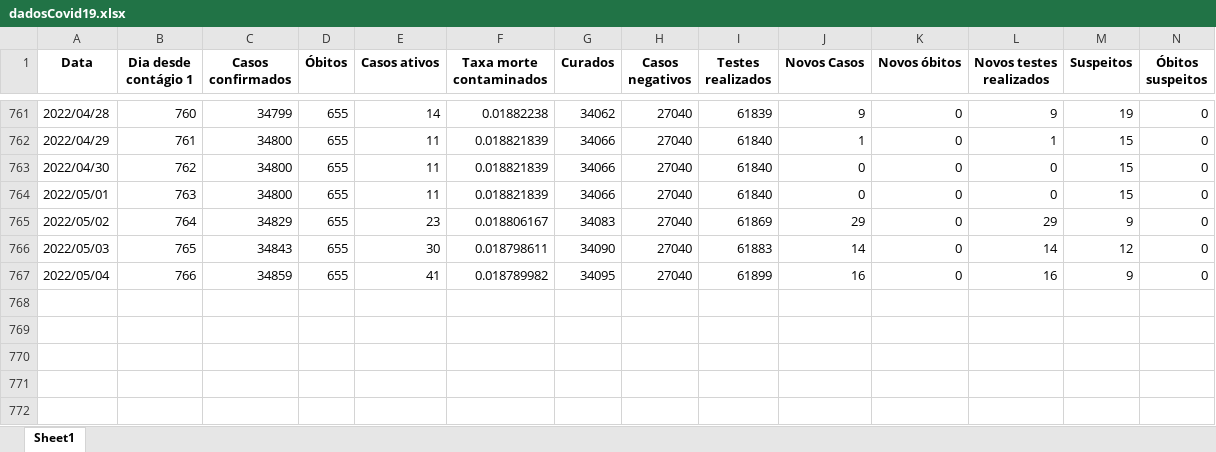
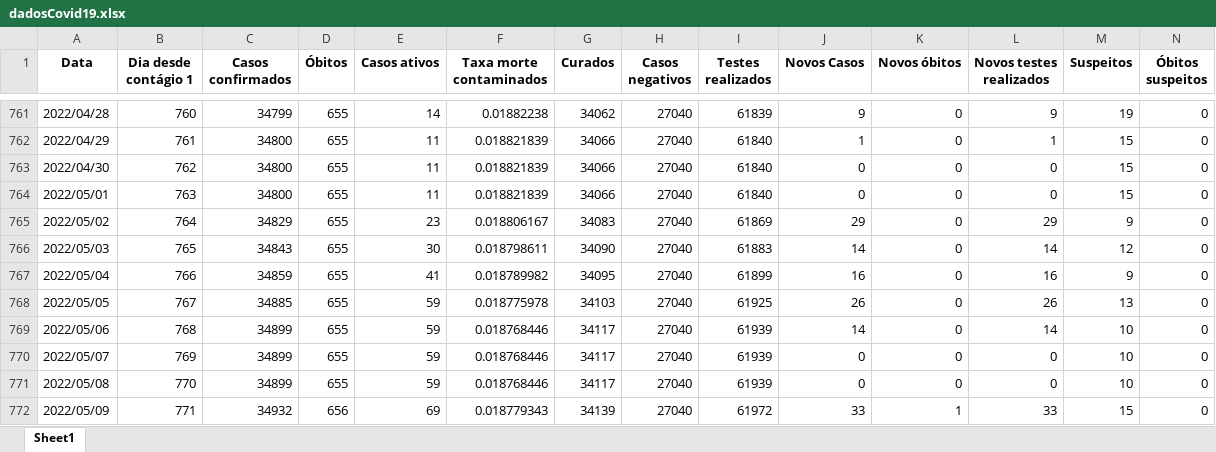
Before and after one commit to MogiOpenData/dados_gerais_covid_vacinacao, an Excel workbook: dadosCovid19.xlsx, sheet Sheet1, drawn as a sheet; only a part is shown, gaps mark what is left out; values as stored, in another font and other column widths than the file's, no borders; rows hold the shown columns only; the diff names each change by its address in the sheet, - before the commit and + after, or states it on an @@ line.

```diff
--- a/dadosCovid19.xlsx (sheet Sheet1)
+++ b/dadosCovid19.xlsx (sheet Sheet1)
+row 768: 2022/05/05 | 767 | 34885 | 655 | 59 | 0.018775978 | 34103 | 27040 | 61925 | 26 | 0 | 26 | 13 | 0
+row 769: 2022/05/06 | 768 | 34899 | 655 | 59 | 0.018768446 | 34117 | 27040 | 61939 | 14 | 0 | 14 | 10 | 0
+row 770: 2022/05/07 | 769 | 34899 | 655 | 59 | 0.018768446 | 34117 | 27040 | 61939 | 0 | 0 | 0 | 10 | 0
+row 771: 2022/05/08 | 770 | 34899 | 655 | 59 | 0.018768446 | 34117 | 27040 | 61939 | 0 | 0 | 0 | 10 | 0
+row 772: 2022/05/09 | 771 | 34932 | 656 | 69 | 0.018779343 | 34139 | 27040 | 61972 | 33 | 1 | 33 | 15 | 0
```
Also changed, not shown: dadosIsolamento.xlsx, 3 other files.
